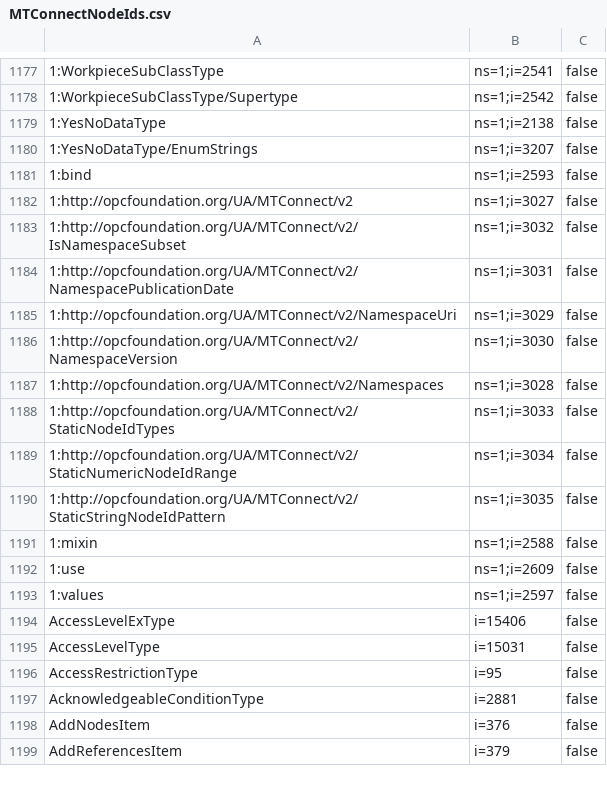
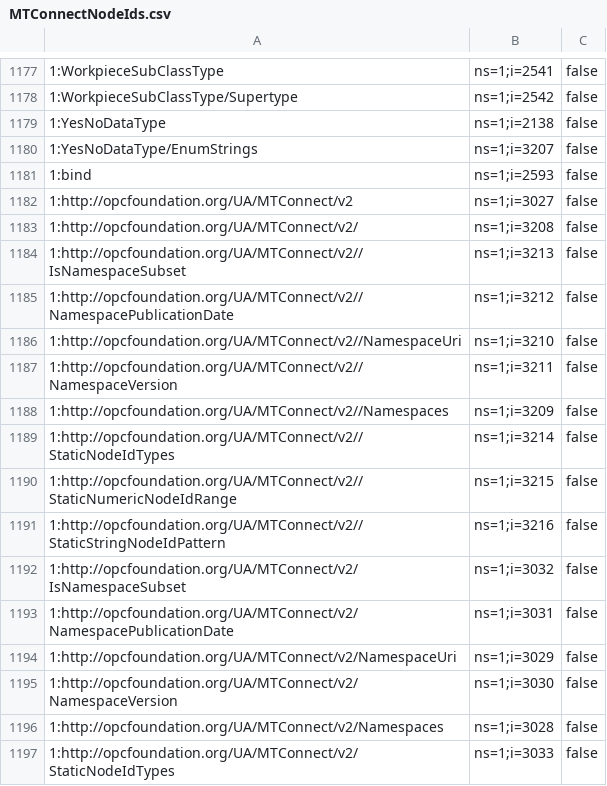
Before and after one commit to mtconnect/opc_ua_architecture, a CSV file: MTConnectNodeIds.csv, drawn as a sheet; only a part is shown, gaps mark what is left out; the shorter side is filled out with more unchanged rows.

Commit message:
Fixed names of namespaces.

```diff
--- a/MTConnectNodeIds.csv
+++ b/MTConnectNodeIds.csv
@@ -1182,2 +1182,11 @@
 1:http://opcfoundation.org/UA/MTConnect/v2,ns=1;i=3027,false
+1:http://opcfoundation.org/UA/MTConnect/v2/,ns=1;i=3208,false
+1:http://opcfoundation.org/UA/MTConnect/v2//IsNamespaceSubset,ns=1;i=3213,false
+1:http://opcfoundation.org/UA/MTConnect/v2//NamespacePublicationDate,ns=1;i=3212,false
+1:http://opcfoundation.org/UA/MTConnect/v2//NamespaceUri,ns=1;i=3210,false
+1:http://opcfoundation.org/UA/MTConnect/v2//NamespaceVersion,ns=1;i=3211,false
+1:http://opcfoundation.org/UA/MTConnect/v2//Namespaces,ns=1;i=3209,false
+1:http://opcfoundation.org/UA/MTConnect/v2//StaticNodeIdTypes,ns=1;i=3214,false
+1:http://opcfoundation.org/UA/MTConnect/v2//StaticNumericNodeIdRange,ns=1;i=3215,false
+1:http://opcfoundation.org/UA/MTConnect/v2//StaticStringNodeIdPattern,ns=1;i=3216,false
 1:http://opcfoundation.org/UA/MTConnect/v2/IsNamespaceSubset,ns=1;i=3032,false
```
Also changed, not shown: 3 other files.
